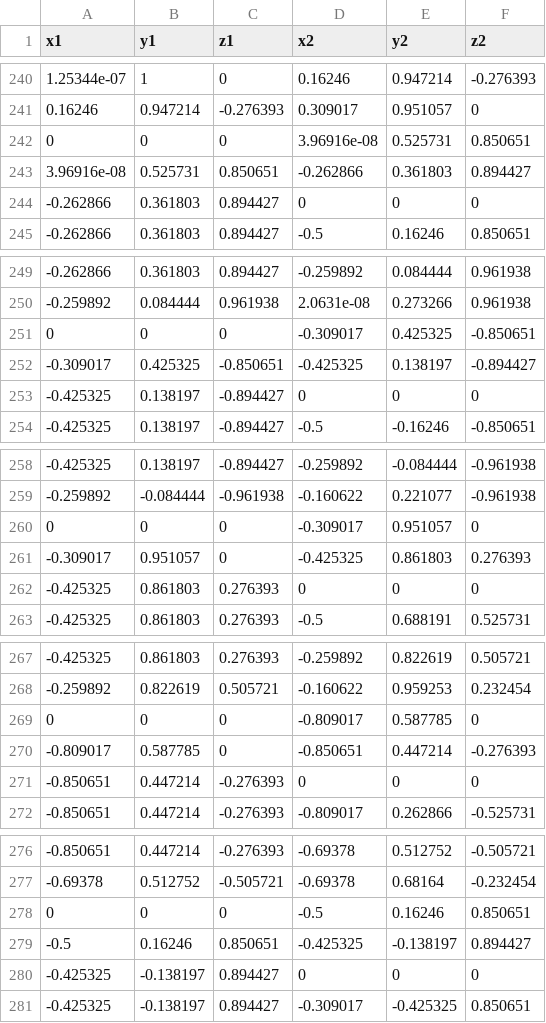
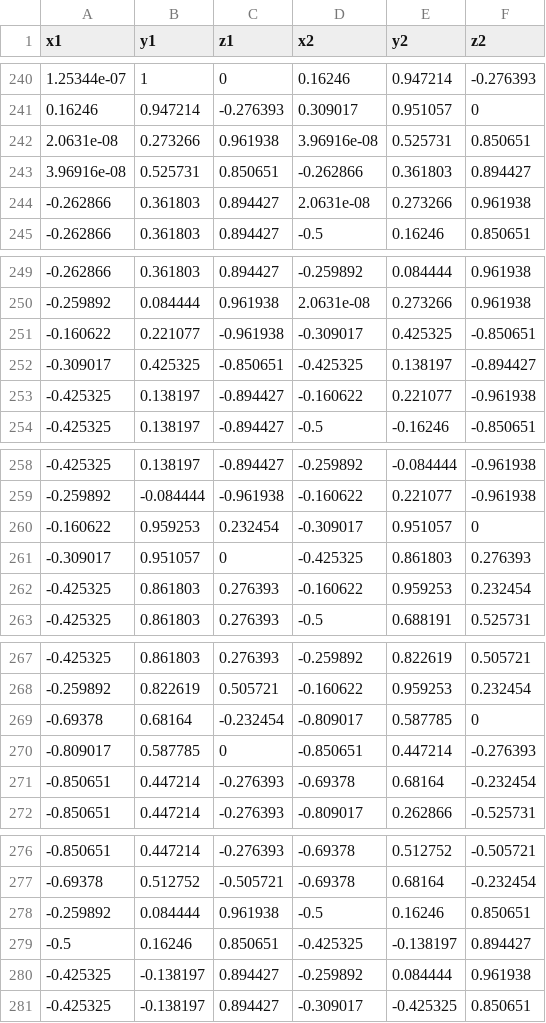
Before and after one commit to ankit98verma/Paralleled_Gravitational_Model, a CSV file: Code/utilities/gpu_edges.csv, drawn as a sheet; only a part is shown, gaps mark what is left out; the diff covers the shown part only.

```diff
--- a/Code/utilities/gpu_edges.csv
+++ b/Code/utilities/gpu_edges.csv
@@ -241,5 +241,5 @@ x1, y1, z1, x2, y2, z2
 0.16246, 0.947214, -0.276393, 0.309017, 0.951057, 0
-0, 0, 0, 3.96916e-08, 0.525731, 0.850651
+2.0631e-08, 0.273266, 0.961938, 3.96916e-08, 0.525731, 0.850651
 3.96916e-08, 0.525731, 0.850651, -0.262866, 0.361803, 0.894427
--0.262866, 0.361803, 0.894427, 0, 0, 0
+-0.262866, 0.361803, 0.894427, 2.0631e-08, 0.273266, 0.961938
 -0.262866, 0.361803, 0.894427, -0.5, 0.16246, 0.850651
@@ -250,5 +250,5 @@ x1, y1, z1, x2, y2, z2
 -0.259892, 0.084444, 0.961938, 2.0631e-08, 0.273266, 0.961938
-0, 0, 0, -0.309017, 0.425325, -0.850651
+-0.160622, 0.221077, -0.961938, -0.309017, 0.425325, -0.850651
 -0.309017, 0.425325, -0.850651, -0.425325, 0.138197, -0.894427
--0.425325, 0.138197, -0.894427, 0, 0, 0
+-0.425325, 0.138197, -0.894427, -0.160622, 0.221077, -0.961938
 -0.425325, 0.138197, -0.894427, -0.5, -0.16246, -0.850651
@@ -259,5 +259,5 @@ x1, y1, z1, x2, y2, z2
 -0.259892, -0.084444, -0.961938, -0.160622, 0.221077, -0.961938
-0, 0, 0, -0.309017, 0.951057, 0
+-0.160622, 0.959253, 0.232454, -0.309017, 0.951057, 0
 -0.309017, 0.951057, 0, -0.425325, 0.861803, 0.276393
--0.425325, 0.861803, 0.276393, 0, 0, 0
+-0.425325, 0.861803, 0.276393, -0.160622, 0.959253, 0.232454
 -0.425325, 0.861803, 0.276393, -0.5, 0.688191, 0.525731
@@ -268,5 +268,5 @@ x1, y1, z1, x2, y2, z2
 -0.259892, 0.822619, 0.505721, -0.160622, 0.959253, 0.232454
-0, 0, 0, -0.809017, 0.587785, 0
+-0.69378, 0.68164, -0.232454, -0.809017, 0.587785, 0
 -0.809017, 0.587785, 0, -0.850651, 0.447214, -0.276393
--0.850651, 0.447214, -0.276393, 0, 0, 0
+-0.850651, 0.447214, -0.276393, -0.69378, 0.68164, -0.232454
 -0.850651, 0.447214, -0.276393, -0.809017, 0.262866, -0.525731
@@ -277,5 +277,5 @@ x1, y1, z1, x2, y2, z2
 -0.69378, 0.512752, -0.505721, -0.69378, 0.68164, -0.232454
-0, 0, 0, -0.5, 0.16246, 0.850651
+-0.259892, 0.084444, 0.961938, -0.5, 0.16246, 0.850651
 -0.5, 0.16246, 0.850651, -0.425325, -0.138197, 0.894427
--0.425325, -0.138197, 0.894427, 0, 0, 0
+-0.425325, -0.138197, 0.894427, -0.259892, 0.084444, 0.961938
 -0.425325, -0.138197, 0.894427, -0.309017, -0.425325, 0.850651
```
Also changed, not shown: 6 edited cells elsewhere in this file, Code/utilities/cpu_edges.csv, Code/utilities/vertices.csv, 7 other files.
